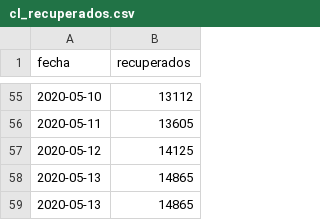
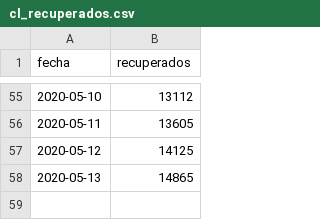
Before and after one commit to nekurosu/covid_data, a CSV file: cl_recuperados.csv, drawn as a sheet; only a part is shown, gaps mark what is left out; the diff names each change by its address in the sheet, - before the commit and + after, or states it on an @@ line.

```diff
--- a/cl_recuperados.csv
+++ b/cl_recuperados.csv
-row 59: 2020-05-13 | 14865
```
Also changed, not shown: cl_casos_regiones.csv.
